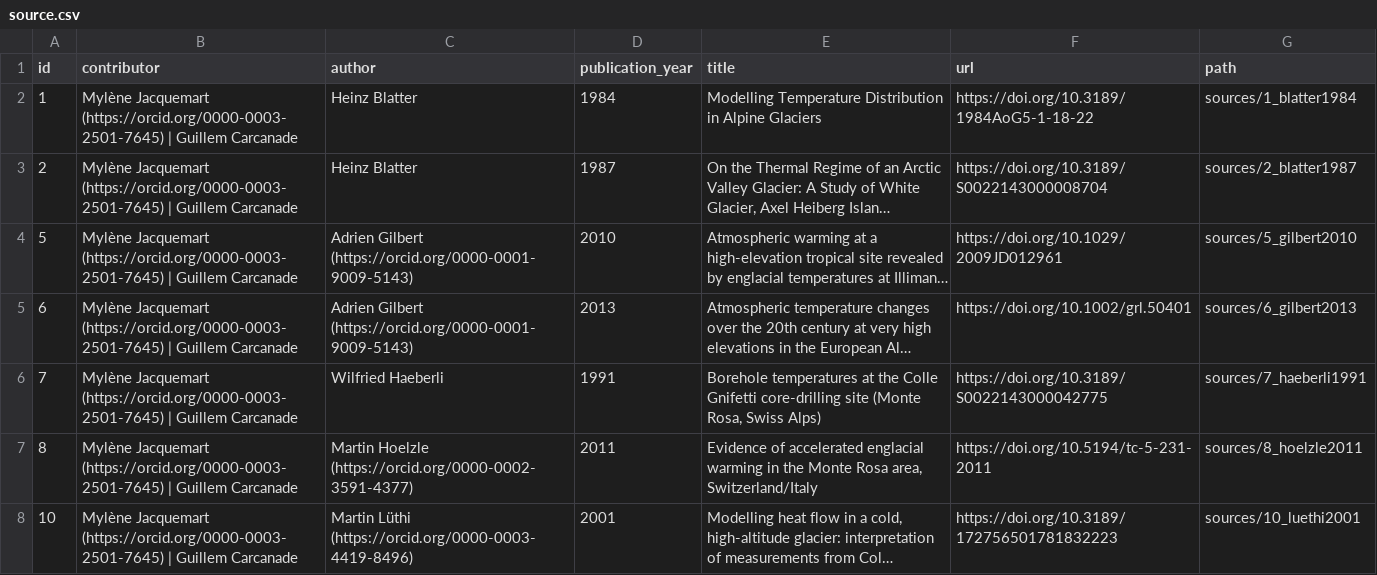
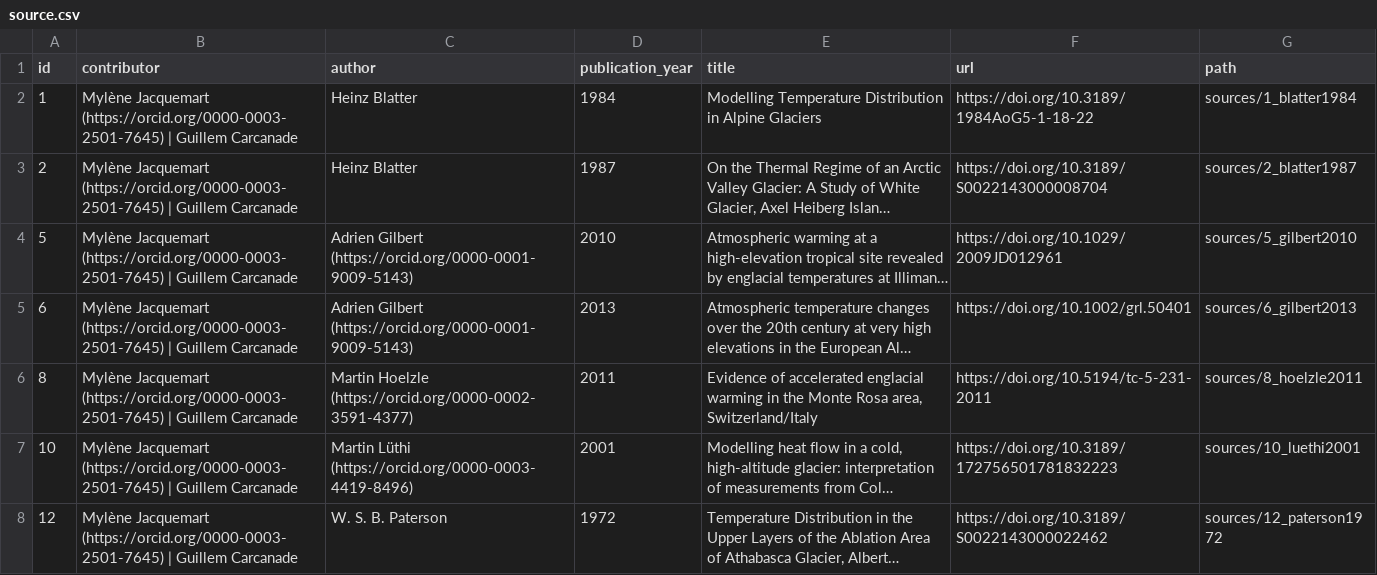
Before and after one commit to mjacqu/glenglat, a CSV file: data/source.csv, drawn as a sheet; only a part is shown; the shorter side is filled out with more unchanged rows; long unchanged cells end in …; the diff names each change by its address in the sheet, - before the commit and + after, or states it on an @@ line.

Commit message:
Remove unused source Haeberli 1991 (7)

```diff
--- a/data/source.csv
+++ b/data/source.csv
-row 6: 7 | Mylène Jacquemart (https://orcid.org/0000-0003-2501-7645) | Guillem Carcanade | Wilfried Haeberli | 1991 | Borehole temperatures at the Colle Gnifetti core-drilling site (Monte Rosa, Swiss Alps) | https://doi.org/10.3189/S0022143000042775 | sources/7_haeberli1991
```
Also changed, not shown: 3 other files.
